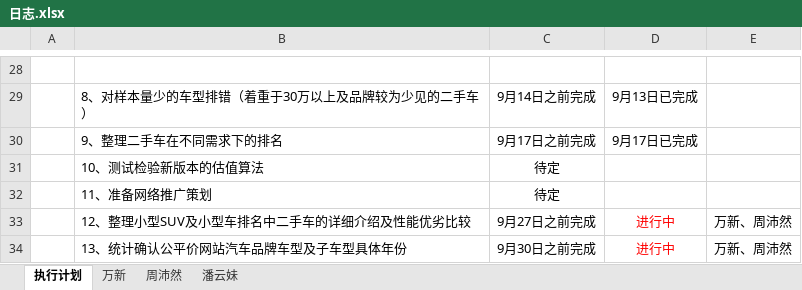
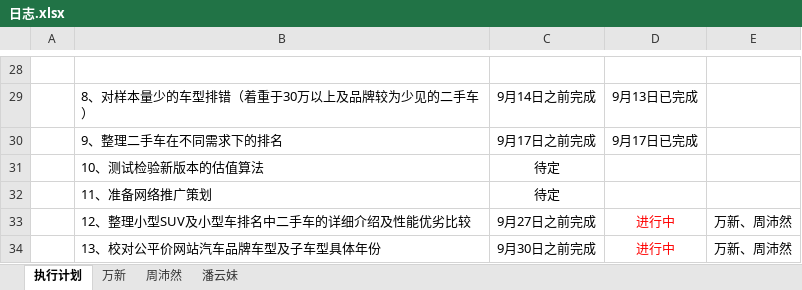
Before and after one commit to GPJxiaoshou/xiaoshou, an Excel workbook: 日志.xlsx, sheet 执行计划, drawn as a sheet; only a part is shown, gaps mark what is left out; values as stored, in another font and other column widths than the file's, no borders; the diff names each change by its address in the sheet, - before the commit and + after, or states it on an @@ line.

```diff
--- a/日志.xlsx (sheet 执行计划)
+++ b/日志.xlsx (sheet 执行计划)
-B34: 13、统计确认公平价网站汽车品牌车型及子车型具体年份
+B34: 13、校对公平价网站汽车品牌车型及子车型具体年份
```
Also changed, not shown: sheet 万新, sheet 潘云妹, sheet 周沛然.
